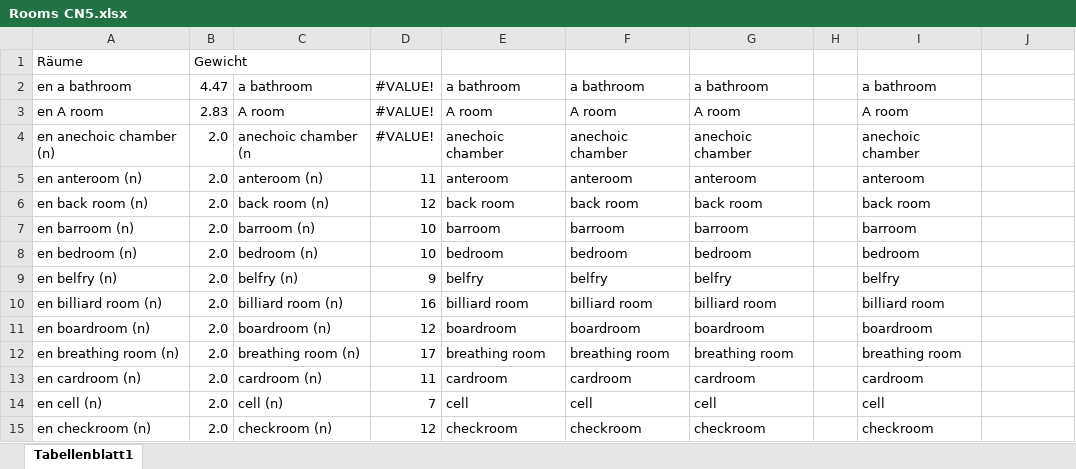
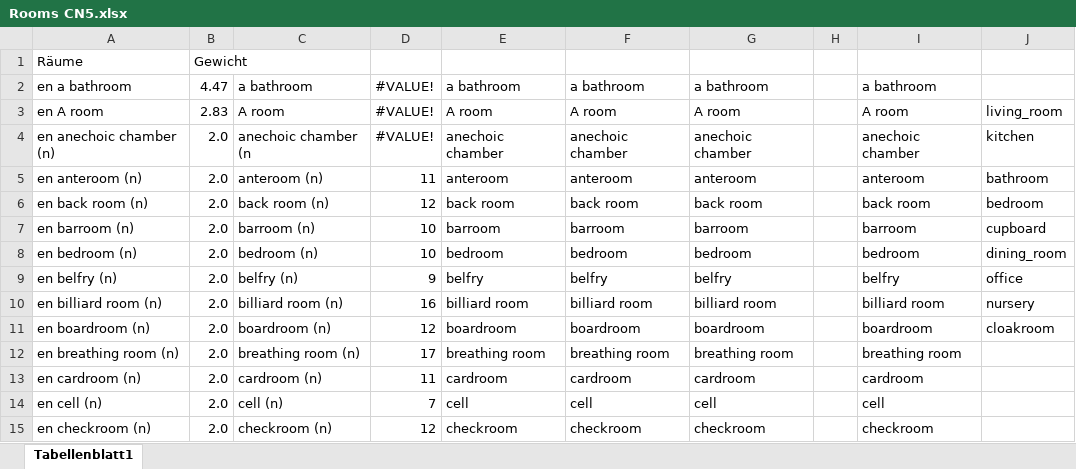
Before and after one commit to JonasPruessing/Master, an Excel workbook: Tabellen/Rooms CN5.xlsx, sheet Tabellenblatt1, drawn as a sheet; only a part is shown; values as stored, in another font and other column widths than the file's, no cell formats; charts and pictures and conditional formats not drawn; the diff names each change by its address in the sheet, - before the commit and + after, or states it on an @@ line.

```diff
--- a/Tabellen/Rooms CN5.xlsx (sheet Tabellenblatt1)
+++ b/Tabellen/Rooms CN5.xlsx (sheet Tabellenblatt1)
-J3: (empty)
+J3: living_room
-J4: (empty)
+J4: kitchen
-J5: (empty)
+J5: bathroom
-J6: (empty)
+J6: bedroom
-J7: (empty)
+J7: cupboard
-J8: (empty)
+J8: dining_room
-J9: (empty)
+J9: office
-J10: (empty)
+J10: nursery
-J11: (empty)
+J11: cloakroom
```
Also changed, not shown: cell formats, charts or pictures, 36 other files.
